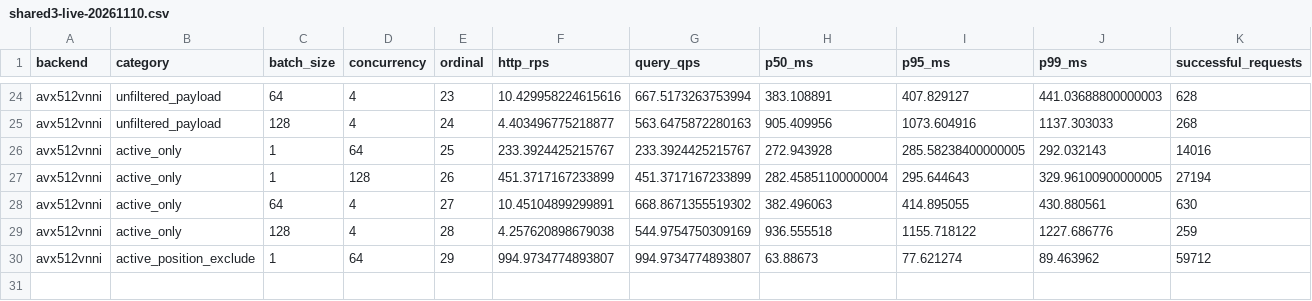
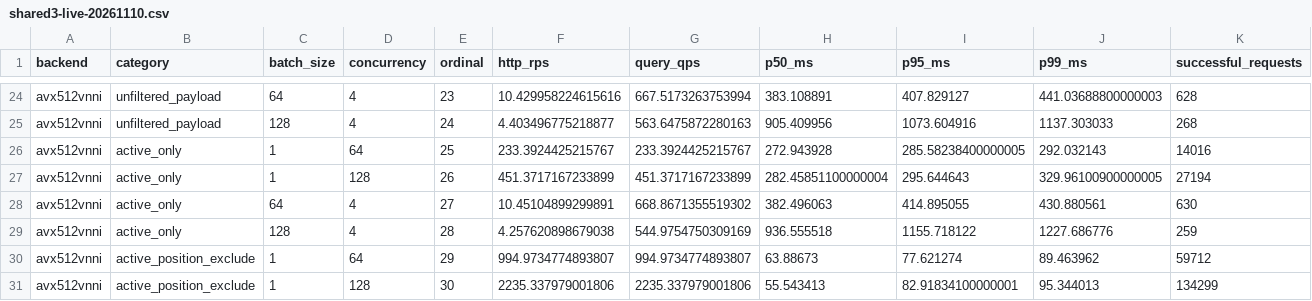
Before and after one commit to nicabreon/qdrant-veortex-releases, a CSV file: benchmarks/shared3-live-20261110.csv, drawn as a sheet; only a part is shown, gaps mark what is left out; rows hold the shown columns only; the diff names each change by its address in the sheet, - before the commit and + after, or states it on an @@ line.

Commit message:
Update shared-CPU benchmark: 30/48 rows (TIMING)

```diff
--- a/benchmarks/shared3-live-20261110.csv
+++ b/benchmarks/shared3-live-20261110.csv
+row 31: avx512vnni | active_position_exclude | 1 | 128 | 30 | 2235.337979001806 | 2235.337979001806 | 55.543413 | 82.91834100000001 | 95.344013 | 134299
```
Also changed, not shown: 2 other files.
